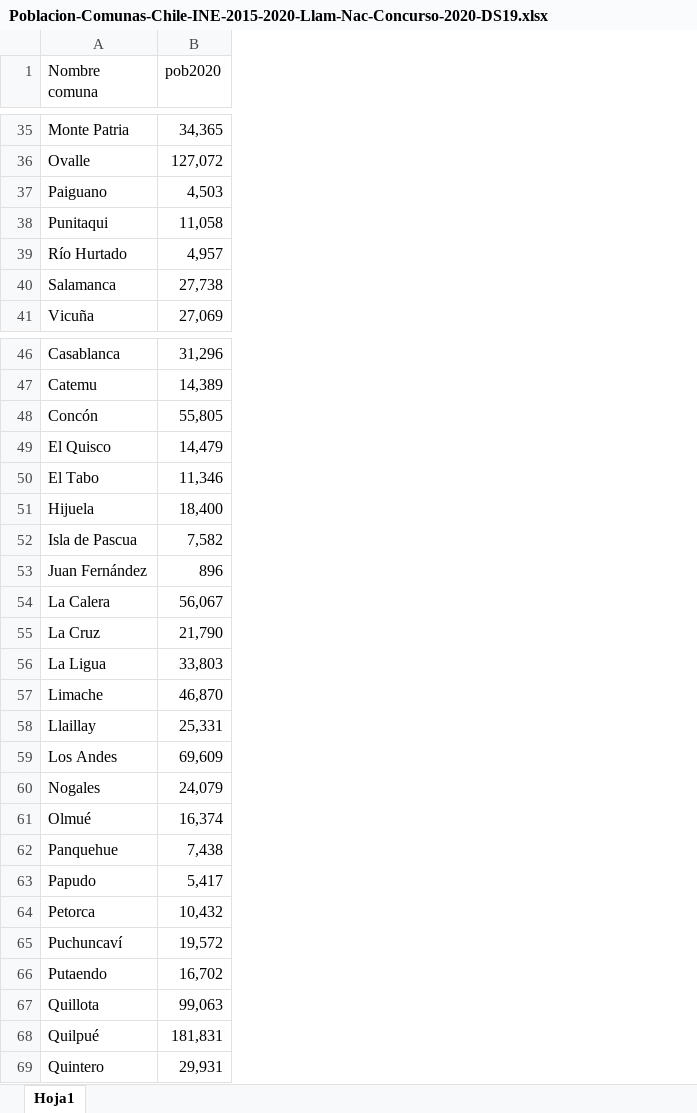
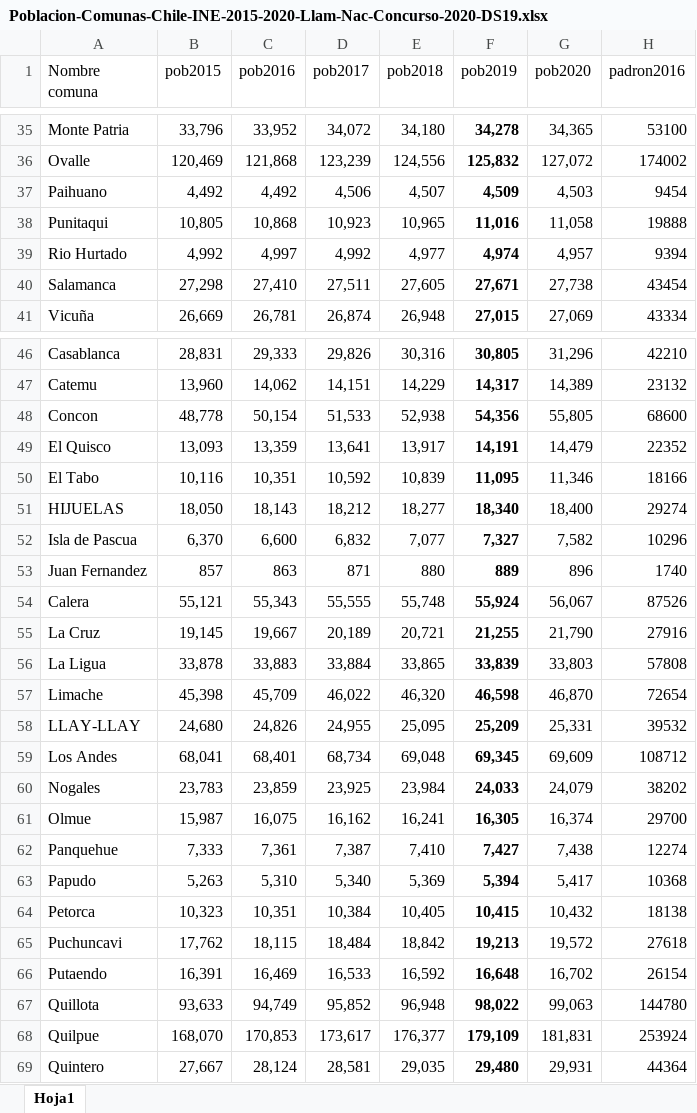
Before and after one commit to sientifiko/simulando_lotocracia, an Excel workbook: Poblacion-Comunas-Chile-INE-2015-2020-Llam-Nac-Concurso-2020-DS19.xlsx, sheet Hoja1, drawn as a sheet; only a part is shown, gaps mark what is left out; values as stored, in another font and other column widths than the file's, no borders; the diff covers the shown part only; the diff names each change by its address in the sheet, - before the commit and + after, or states it on an @@ line.

```diff
--- a/Poblacion-Comunas-Chile-INE-2015-2020-Llam-Nac-Concurso-2020-DS19.xlsx (sheet Hoja1)
+++ b/Poblacion-Comunas-Chile-INE-2015-2020-Llam-Nac-Concurso-2020-DS19.xlsx (sheet Hoja1)
+column B (pob2015), rows 35-41: 33,796 | 120,469 | 4,492 | 10,805 | 4,992 | 27,298 | 26,669; rows 46-69: 28,831 | 13,960 | 48,778 | 13,093 | 10,116 | 18,050 | 6,370 | 857 | 55,121 | 19,145 | 33,878 | 45,398 | 24,680 | 68,041 | 23,783 | 15,987 | 7,333 | 5,263 | 10,323 | 17,762 | 16,391 | 93,633 | 168,070 | 27,667
+column C (pob2016), rows 35-41: 33,952 | 121,868 | 4,492 | 10,868 | 4,997 | 27,410 | 26,781; rows 46-69: 29,333 | 14,062 | 50,154 | 13,359 | 10,351 | 18,143 | 6,600 | 863 | 55,343 | 19,667 | 33,883 | 45,709 | 24,826 | 68,401 | 23,859 | 16,075 | 7,361 | 5,310 | 10,351 | 18,115 | 16,469 | 94,749 | 170,853 | 28,124
+column D (pob2017), rows 35-41: 34,072 | 123,239 | 4,506 | 10,923 | 4,992 | 27,511 | 26,874; rows 46-69: 29,826 | 14,151 | 51,533 | 13,641 | 10,592 | 18,212 | 6,832 | 871 | 55,555 | 20,189 | 33,884 | 46,022 | 24,955 | 68,734 | 23,925 | 16,162 | 7,387 | 5,340 | 10,384 | 18,484 | 16,533 | 95,852 | 173,617 | 28,581
+column E (pob2018), rows 35-41: 34,180 | 124,556 | 4,507 | 10,965 | 4,977 | 27,605 | 26,948; rows 46-69: 30,316 | 14,229 | 52,938 | 13,917 | 10,839 | 18,277 | 7,077 | 880 | 55,748 | 20,721 | 33,865 | 46,320 | 25,095 | 69,048 | 23,984 | 16,241 | 7,410 | 5,369 | 10,405 | 18,842 | 16,592 | 96,948 | 176,377 | 29,035
+column F (pob2019), rows 35-41: 34,278 | 125,832 | 4,509 | 11,016 | 4,974 | 27,671 | 27,015; rows 46-69: 30,805 | 14,317 | 54,356 | 14,191 | 11,095 | 18,340 | 7,327 | 889 | 55,924 | 21,255 | 33,839 | 46,598 | 25,209 | 69,345 | 24,033 | 16,305 | 7,427 | 5,394 | 10,415 | 19,213 | 16,648 | 98,022 | 179,109 | 29,480
+column H (padron2016), rows 35-41: 53100 | 174002 | 9454 | 19888 | 9394 | 43454 | 43334; rows 46-69: 42210 | 23132 | 68600 | 22352 | 18166 | 29274 | 10296 | 1740 | 87526 | 27916 | 57808 | 72654 | 39532 | 108712 | 38202 | 29700 | 12274 | 10368 | 18138 | 27618 | 26154 | 144780 | 253924 | 44364
-A37 (Nombre comuna): Paiguano
+A37 (Nombre comuna): Paihuano
-A39 (Nombre comuna): Río Hurtado
+A39 (Nombre comuna): Rio Hurtado
-A48 (Nombre comuna): Concón
+A48 (Nombre comuna): Concon
-A51 (Nombre comuna): Hijuela
+A51 (Nombre comuna): HIJUELAS
-A53 (Nombre comuna): Juan Fernández
+A53 (Nombre comuna): Juan Fernandez
-A54 (Nombre comuna): La Calera
+A54 (Nombre comuna): Calera
-A58 (Nombre comuna): Llaillay
+A58 (Nombre comuna): LLAY-LLAY
-A61 (Nombre comuna): Olmué
+A61 (Nombre comuna): Olmue
-A65 (Nombre comuna): Puchuncaví
+A65 (Nombre comuna): Puchuncavi
-A68 (Nombre comuna): Quilpué
+A68 (Nombre comuna): Quilpue
```
Also changed, not shown: 69 edited cells elsewhere in this sheet, 2 other files.
